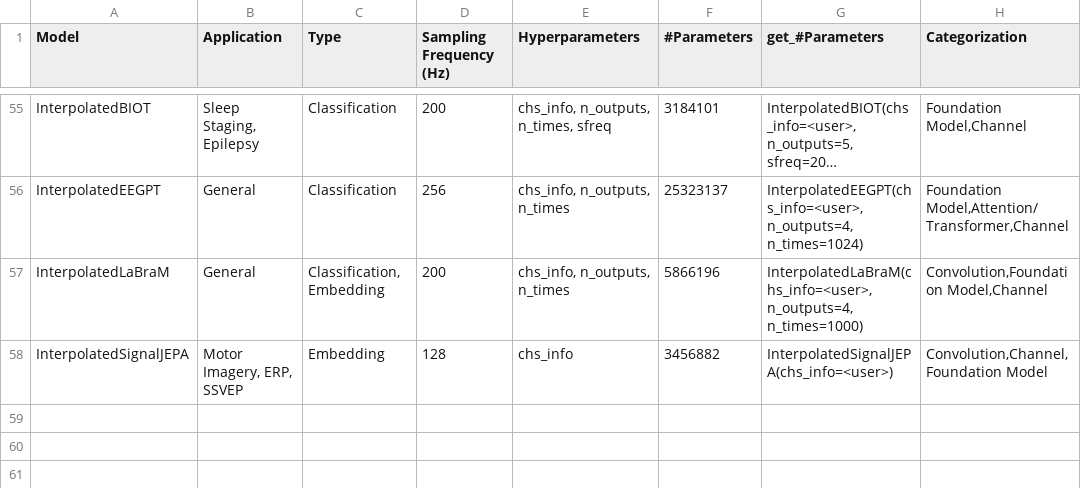
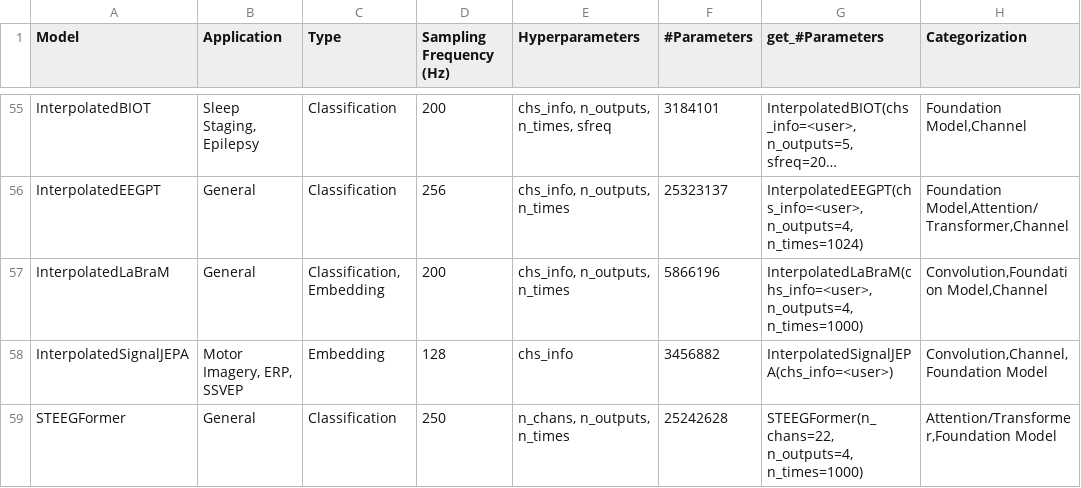
Before and after one commit to braindecode/braindecode, a CSV file: braindecode/models/summary.csv, drawn as a sheet; only a part is shown, gaps mark what is left out; long unchanged cells end in ….

Commit message:
Register STEEGFormer and follow braindecode model conventions
Export STEEGFormer from braindecode.models (__init__ + __all__), add it to
the summary table and the mandatory-parameters test matrix, and fix the
docstring categorization badges to the official ones (Attention/Transformer,
Foundation Model). Rename drop_rate to drop_prob and add an activation
parameter to match braindecode's model API conventions. Exempt STEEGFormer
from the TorchScript test (einops.rearrange is not scriptable), like the
other transformer/foundation models.

```diff
--- a/braindecode/models/summary.csv
+++ b/braindecode/models/summary.csv
@@ -58 +58,2 @@ InterpolatedLaBraM,General,"Classification, Embedding",200,"chs_info, n_outputs,
 InterpolatedSignalJEPA,"Motor Imagery, ERP, SSVEP",Embedding,128,"chs_info",3456882,"InterpolatedSignalJEPA(chs_info=<user>)","Convolution,Channel,Foundation Model"
+STEEGFormer,General,Classification,250,"n_chans, n_outputs, n_times",25242628,"STEEGFormer(n_chans=22, n_outputs=4, n_times=1000)","Attention/Transformer,Foundation Model"
```
Also changed, not shown: 4 other files.
